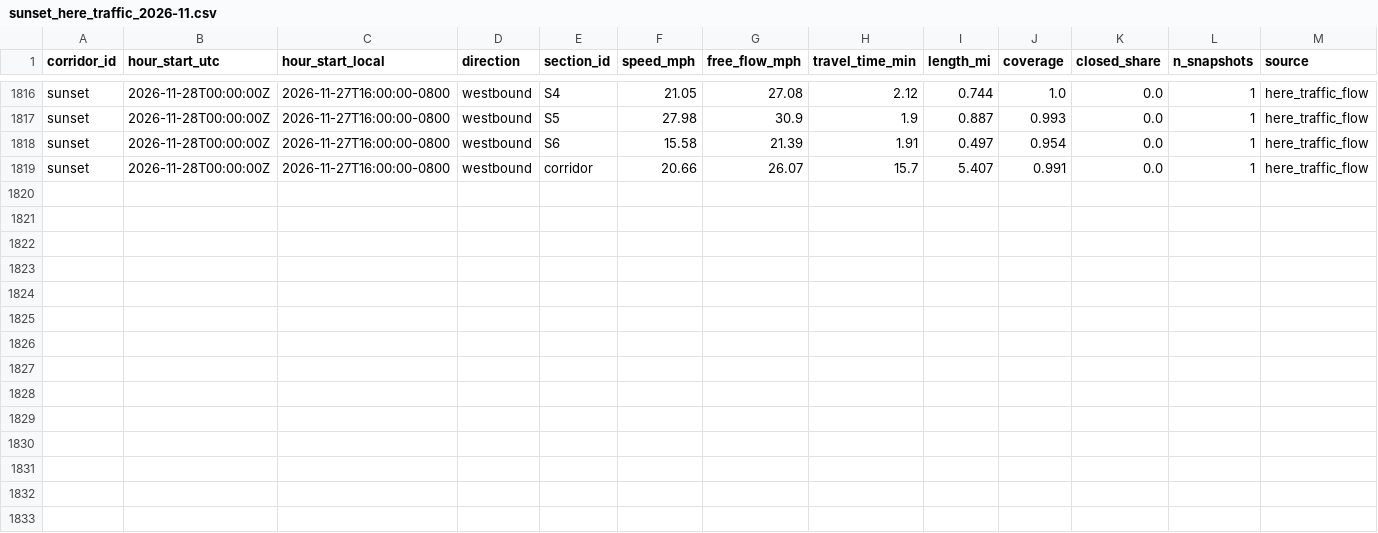
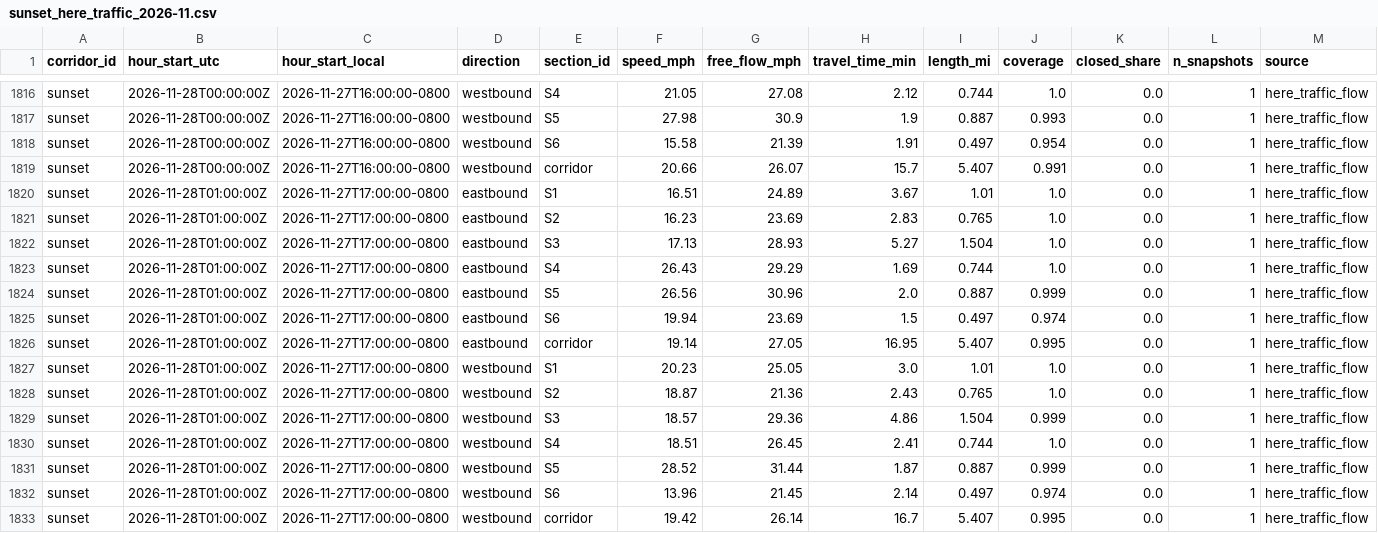
Before and after one commit to here/aviary, a CSV file: data/corridors/sunset/traffic/sunset_here_traffic_2026-11.csv, drawn as a sheet; only a part is shown, gaps mark what is left out; the diff names each change by its address in the sheet, - before the commit and + after, or states it on an @@ line.

```diff
--- a/data/corridors/sunset/traffic/sunset_here_traffic_2026-11.csv
+++ b/data/corridors/sunset/traffic/sunset_here_traffic_2026-11.csv
+row 1820: sunset | 2026-11-28T01:00:00Z | 2026-11-27T17:00:00-0800 | eastbound | S1 | 16.51 | 24.89 | 3.67 | 1.01 | 1.0 | 0.0 | 1 | here_traffic_flow
+row 1821: sunset | 2026-11-28T01:00:00Z | 2026-11-27T17:00:00-0800 | eastbound | S2 | 16.23 | 23.69 | 2.83 | 0.765 | 1.0 | 0.0 | 1 | here_traffic_flow
+row 1822: sunset | 2026-11-28T01:00:00Z | 2026-11-27T17:00:00-0800 | eastbound | S3 | 17.13 | 28.93 | 5.27 | 1.504 | 1.0 | 0.0 | 1 | here_traffic_flow
+row 1823: sunset | 2026-11-28T01:00:00Z | 2026-11-27T17:00:00-0800 | eastbound | S4 | 26.43 | 29.29 | 1.69 | 0.744 | 1.0 | 0.0 | 1 | here_traffic_flow
+row 1824: sunset | 2026-11-28T01:00:00Z | 2026-11-27T17:00:00-0800 | eastbound | S5 | 26.56 | 30.96 | 2.0 | 0.887 | 0.999 | 0.0 | 1 | here_traffic_flow
+row 1825: sunset | 2026-11-28T01:00:00Z | 2026-11-27T17:00:00-0800 | eastbound | S6 | 19.94 | 23.69 | 1.5 | 0.497 | 0.974 | 0.0 | 1 | here_traffic_flow
+row 1826: sunset | 2026-11-28T01:00:00Z | 2026-11-27T17:00:00-0800 | eastbound | corridor | 19.14 | 27.05 | 16.95 | 5.407 | 0.995 | 0.0 | 1 | here_traffic_flow
+row 1827: sunset | 2026-11-28T01:00:00Z | 2026-11-27T17:00:00-0800 | westbound | S1 | 20.23 | 25.05 | 3.0 | 1.01 | 1.0 | 0.0 | 1 | here_traffic_flow
+row 1828: sunset | 2026-11-28T01:00:00Z | 2026-11-27T17:00:00-0800 | westbound | S2 | 18.87 | 21.36 | 2.43 | 0.765 | 1.0 | 0.0 | 1 | here_traffic_flow
+row 1829: sunset | 2026-11-28T01:00:00Z | 2026-11-27T17:00:00-0800 | westbound | S3 | 18.57 | 29.36 | 4.86 | 1.504 | 0.999 | 0.0 | 1 | here_traffic_flow
+row 1830: sunset | 2026-11-28T01:00:00Z | 2026-11-27T17:00:00-0800 | westbound | S4 | 18.51 | 26.45 | 2.41 | 0.744 | 1.0 | 0.0 | 1 | here_traffic_flow
+row 1831: sunset | 2026-11-28T01:00:00Z | 2026-11-27T17:00:00-0800 | westbound | S5 | 28.52 | 31.44 | 1.87 | 0.887 | 0.999 | 0.0 | 1 | here_traffic_flow
+row 1832: sunset | 2026-11-28T01:00:00Z | 2026-11-27T17:00:00-0800 | westbound | S6 | 13.96 | 21.45 | 2.14 | 0.497 | 0.974 | 0.0 | 1 | here_traffic_flow
+row 1833: sunset | 2026-11-28T01:00:00Z | 2026-11-27T17:00:00-0800 | westbound | corridor | 19.42 | 26.14 | 16.7 | 5.407 | 0.995 | 0.0 | 1 | here_traffic_flow
```
Also changed, not shown: data/corridors/sunset/observed/sunset_focus_traversals_2026-11.csv, data/corridors/sunset/traffic/sunset_traffic_2026-11.csv, 22 other files.
